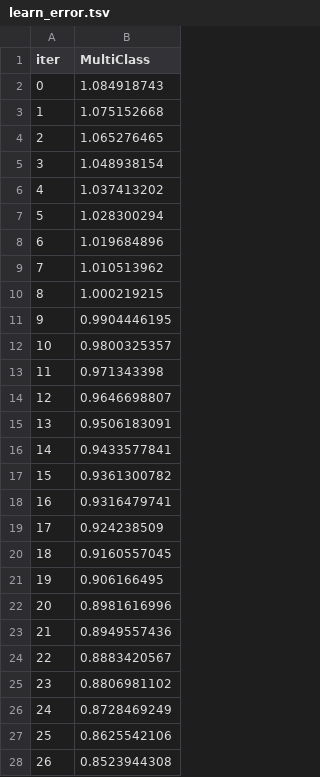
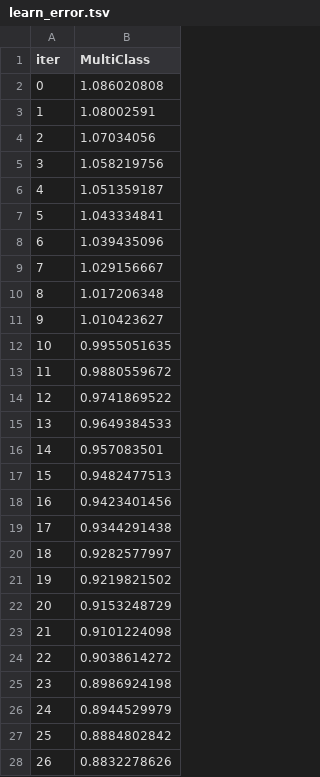
Before and after one commit to Jamescogit/Smart-Bot-Emergent, a TSV file: catboost_info/learn_error.tsv, drawn as a sheet; only a part is shown; the diff covers the shown part only.

```diff
--- a/catboost_info/learn_error.tsv
+++ b/catboost_info/learn_error.tsv
@@ -1,28 +1,28 @@
 iter	MultiClass
-0	1.084918743
-1	1.075152668
-2	1.065276465
-3	1.048938154
-4	1.037413202
-5	1.028300294
-6	1.019684896
-7	1.010513962
-8	1.000219215
-9	0.9904446195
-10	0.9800325357
-11	0.971343398
-12	0.9646698807
-13	0.9506183091
-14	0.9433577841
-15	0.9361300782
-16	0.9316479741
-17	0.924238509
-18	0.9160557045
-19	0.906166495
-20	0.8981616996
-21	0.8949557436
-22	0.8883420567
-23	0.8806981102
-24	0.8728469249
-25	0.8625542106
-26	0.8523944308
+0	1.086020808
+1	1.08002591
+2	1.07034056
+3	1.058219756
+4	1.051359187
+5	1.043334841
+6	1.039435096
+7	1.029156667
+8	1.017206348
+9	1.010423627
+10	0.9955051635
+11	0.9880559672
+12	0.9741869522
+13	0.9649384533
+14	0.957083501
+15	0.9482477513
+16	0.9423401456
+17	0.9344291438
+18	0.9282577997
+19	0.9219821502
+20	0.9153248729
+21	0.9101224098
+22	0.9038614272
+23	0.8986924198
+24	0.8944529979
+25	0.8884802842
+26	0.8832278626
```
Also changed, not shown: 23 edited cells elsewhere in this file, catboost_info/time_left.tsv, 5 other files.
